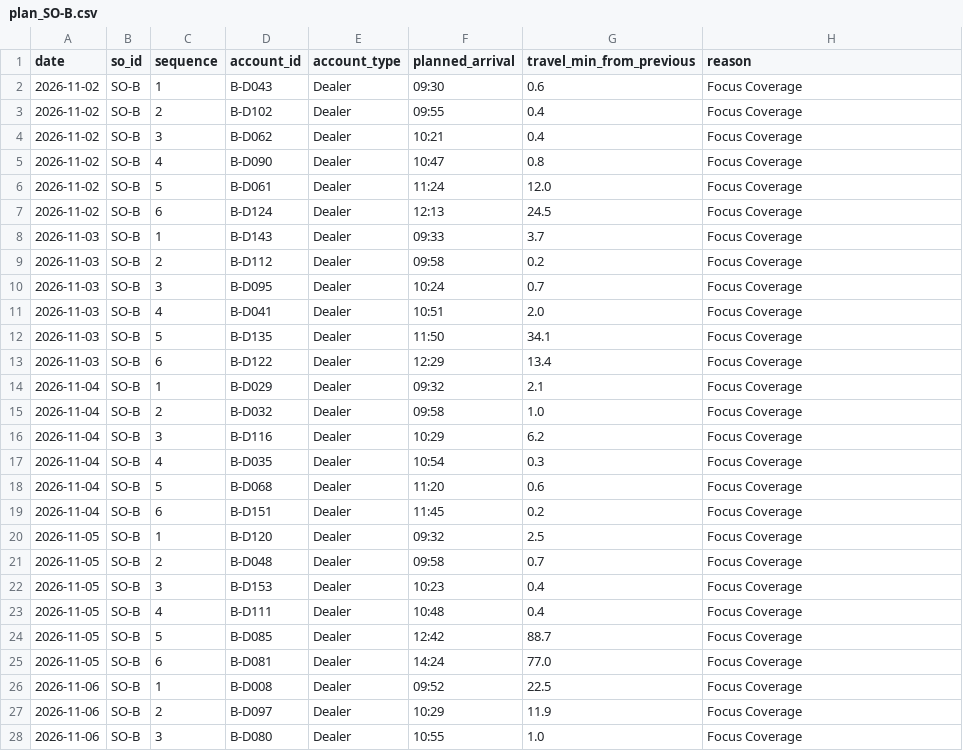
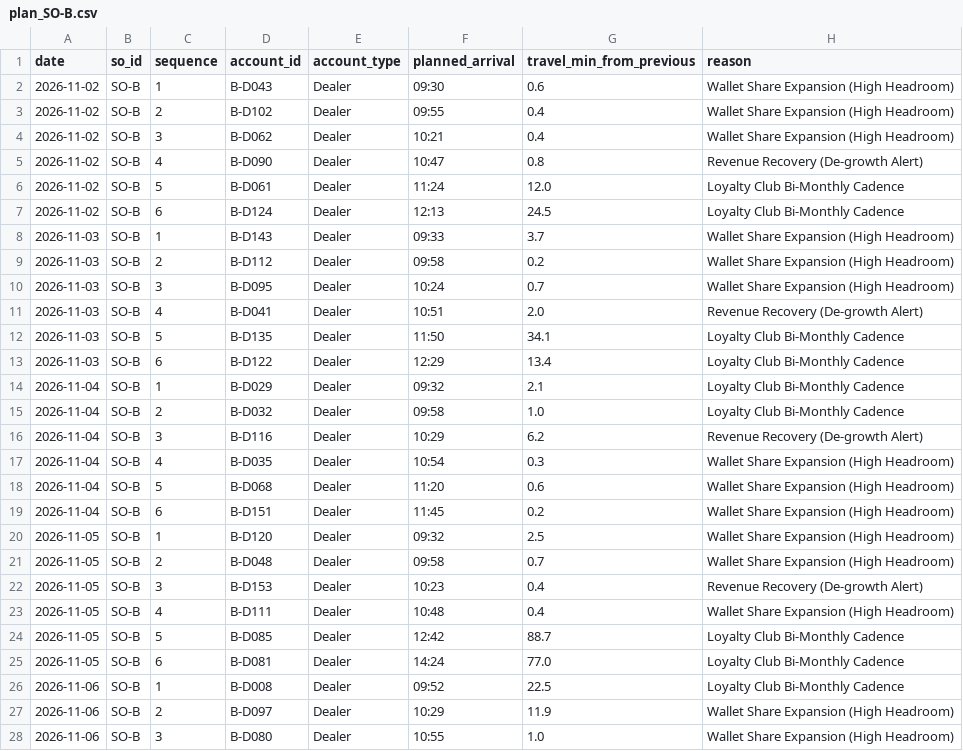
Before and after one commit to jayeshpandey01/1005_labs, a CSV file: plan_SO-B.csv, drawn as a sheet; only a part is shown; the diff covers the shown part only.

```diff
--- a/plan_SO-B.csv
+++ b/plan_SO-B.csv
@@ -1,28 +1,28 @@
 date,so_id,sequence,account_id,account_type,planned_arrival,travel_min_from_previous,reason
-2026-11-02,SO-B,1,B-D043,Dealer,09:30,0.6,Focus Coverage
-2026-11-02,SO-B,2,B-D102,Dealer,09:55,0.4,Focus Coverage
-2026-11-02,SO-B,3,B-D062,Dealer,10:21,0.4,Focus Coverage
-2026-11-02,SO-B,4,B-D090,Dealer,10:47,0.8,Focus Coverage
-2026-11-02,SO-B,5,B-D061,Dealer,11:24,12.0,Focus Coverage
-2026-11-02,SO-B,6,B-D124,Dealer,12:13,24.5,Focus Coverage
-2026-11-03,SO-B,1,B-D143,Dealer,09:33,3.7,Focus Coverage
-2026-11-03,SO-B,2,B-D112,Dealer,09:58,0.2,Focus Coverage
-2026-11-03,SO-B,3,B-D095,Dealer,10:24,0.7,Focus Coverage
-2026-11-03,SO-B,4,B-D041,Dealer,10:51,2.0,Focus Coverage
-2026-11-03,SO-B,5,B-D135,Dealer,11:50,34.1,Focus Coverage
-2026-11-03,SO-B,6,B-D122,Dealer,12:29,13.4,Focus Coverage
-2026-11-04,SO-B,1,B-D029,Dealer,09:32,2.1,Focus Coverage
-2026-11-04,SO-B,2,B-D032,Dealer,09:58,1.0,Focus Coverage
-2026-11-04,SO-B,3,B-D116,Dealer,10:29,6.2,Focus Coverage
-2026-11-04,SO-B,4,B-D035,Dealer,10:54,0.3,Focus Coverage
-2026-11-04,SO-B,5,B-D068,Dealer,11:20,0.6,Focus Coverage
-2026-11-04,SO-B,6,B-D151,Dealer,11:45,0.2,Focus Coverage
-2026-11-05,SO-B,1,B-D120,Dealer,09:32,2.5,Focus Coverage
-2026-11-05,SO-B,2,B-D048,Dealer,09:58,0.7,Focus Coverage
-2026-11-05,SO-B,3,B-D153,Dealer,10:23,0.4,Focus Coverage
-2026-11-05,SO-B,4,B-D111,Dealer,10:48,0.4,Focus Coverage
-2026-11-05,SO-B,5,B-D085,Dealer,12:42,88.7,Focus Coverage
-2026-11-05,SO-B,6,B-D081,Dealer,14:24,77.0,Focus Coverage
-2026-11-06,SO-B,1,B-D008,Dealer,09:52,22.5,Focus Coverage
-2026-11-06,SO-B,2,B-D097,Dealer,10:29,11.9,Focus Coverage
-2026-11-06,SO-B,3,B-D080,Dealer,10:55,1.0,Focus Coverage
+2026-11-02,SO-B,1,B-D043,Dealer,09:30,0.6,Wallet Share Expansion (High Headroom)
+2026-11-02,SO-B,2,B-D102,Dealer,09:55,0.4,Wallet Share Expansion (High Headroom)
+2026-11-02,SO-B,3,B-D062,Dealer,10:21,0.4,Wallet Share Expansion (High Headroom)
+2026-11-02,SO-B,4,B-D090,Dealer,10:47,0.8,Revenue Recovery (De-growth Alert)
+2026-11-02,SO-B,5,B-D061,Dealer,11:24,12.0,Loyalty Club Bi-Monthly Cadence
+2026-11-02,SO-B,6,B-D124,Dealer,12:13,24.5,Loyalty Club Bi-Monthly Cadence
+2026-11-03,SO-B,1,B-D143,Dealer,09:33,3.7,Wallet Share Expansion (High Headroom)
+2026-11-03,SO-B,2,B-D112,Dealer,09:58,0.2,Wallet Share Expansion (High Headroom)
+2026-11-03,SO-B,3,B-D095,Dealer,10:24,0.7,Wallet Share Expansion (High Headroom)
+2026-11-03,SO-B,4,B-D041,Dealer,10:51,2.0,Revenue Recovery (De-growth Alert)
+2026-11-03,SO-B,5,B-D135,Dealer,11:50,34.1,Loyalty Club Bi-Monthly Cadence
+2026-11-03,SO-B,6,B-D122,Dealer,12:29,13.4,Loyalty Club Bi-Monthly Cadence
+2026-11-04,SO-B,1,B-D029,Dealer,09:32,2.1,Loyalty Club Bi-Monthly Cadence
+2026-11-04,SO-B,2,B-D032,Dealer,09:58,1.0,Loyalty Club Bi-Monthly Cadence
+2026-11-04,SO-B,3,B-D116,Dealer,10:29,6.2,Revenue Recovery (De-growth Alert)
+2026-11-04,SO-B,4,B-D035,Dealer,10:54,0.3,Wallet Share Expansion (High Headroom)
+2026-11-04,SO-B,5,B-D068,Dealer,11:20,0.6,Wallet Share Expansion (High Headroom)
+2026-11-04,SO-B,6,B-D151,Dealer,11:45,0.2,Wallet Share Expansion (High Headroom)
+2026-11-05,SO-B,1,B-D120,Dealer,09:32,2.5,Wallet Share Expansion (High Headroom)
+2026-11-05,SO-B,2,B-D048,Dealer,09:58,0.7,Wallet Share Expansion (High Headroom)
+2026-11-05,SO-B,3,B-D153,Dealer,10:23,0.4,Revenue Recovery (De-growth Alert)
+2026-11-05,SO-B,4,B-D111,Dealer,10:48,0.4,Wallet Share Expansion (High Headroom)
+2026-11-05,SO-B,5,B-D085,Dealer,12:42,88.7,Loyalty Club Bi-Monthly Cadence
+2026-11-05,SO-B,6,B-D081,Dealer,14:24,77.0,Loyalty Club Bi-Monthly Cadence
+2026-11-06,SO-B,1,B-D008,Dealer,09:52,22.5,Loyalty Club Bi-Monthly Cadence
+2026-11-06,SO-B,2,B-D097,Dealer,10:29,11.9,Wallet Share Expansion (High Headroom)
+2026-11-06,SO-B,3,B-D080,Dealer,10:55,1.0,Wallet Share Expansion (High Headroom)
```
Also changed, not shown: 123 edited cells elsewhere in this file, plan_SO-A.csv, plan_SO-C.csv, 6 other files.
